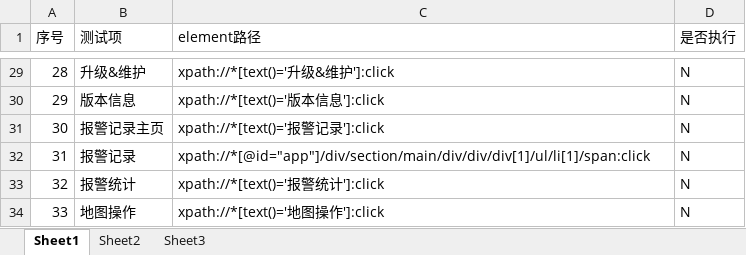
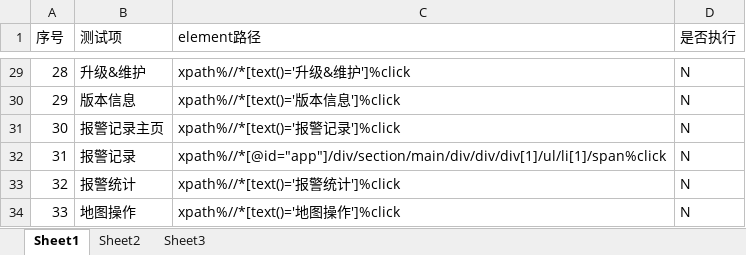
Before and after one commit to zd08/Webdriver_auto, an Excel workbook: read_writer_excel/element_path.xlsx, sheet Sheet1, drawn as a sheet; only a part is shown, gaps mark what is left out; values as stored, in another font and other column widths than the file's, no borders; the diff covers the shown part only; the diff names each change by its address in the sheet, - before the commit and + after, or states it on an @@ line.

```diff
--- a/read_writer_excel/element_path.xlsx (sheet Sheet1)
+++ b/read_writer_excel/element_path.xlsx (sheet Sheet1)
-C29 (element路径): xpath://*[text()='升级&维护']:click
+C29 (element路径): xpath%//*[text()='升级&维护']%click
-C30 (element路径): xpath://*[text()='版本信息']:click
+C30 (element路径): xpath%//*[text()='版本信息']%click
-C31 (element路径): xpath://*[text()='报警记录']:click
+C31 (element路径): xpath%//*[text()='报警记录']%click
-C32 (element路径): xpath://*[@id="app"]/div/section/main/div/div/div[1]/ul/li[1]/span:click
+C32 (element路径): xpath%//*[@id="app"]/div/section/main/div/div/div[1]/ul/li[1]/span%click
-C33 (element路径): xpath://*[text()='报警统计']:click
+C33 (element路径): xpath%//*[text()='报警统计']%click
-C34 (element路径): xpath://*[text()='地图操作']:click
+C34 (element路径): xpath%//*[text()='地图操作']%click
```
Also changed, not shown: 29 edited cells elsewhere in this sheet, test_case/case.xlsx.
